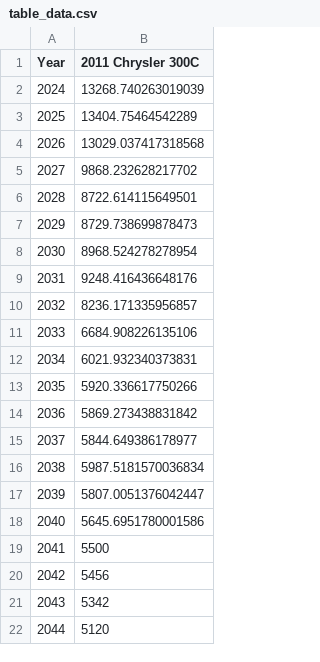
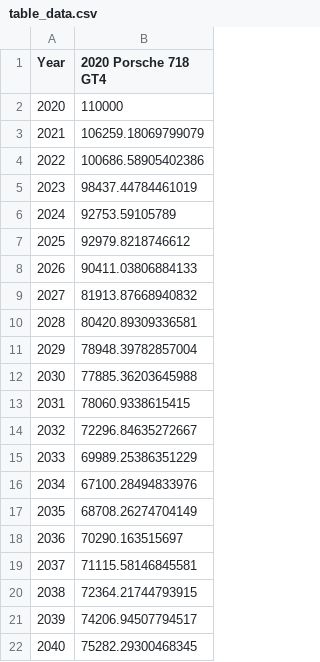
Before and after one commit to RiddhRam/matplotlib, a CSV file: table_data.csv, drawn as a sheet.

```diff
--- a/table_data.csv
+++ b/table_data.csv
@@ -1,22 +1,22 @@
-Year,2011 Chrysler 300C
-2024,13268.740263019039
-2025,13404.75464542289
-2026,13029.037417318568
-2027,9868.232628217702
-2028,8722.614115649501
-2029,8729.738699878473
-2030,8968.524278278954
-2031,9248.416436648176
-2032,8236.171335956857
-2033,6684.908226135106
-2034,6021.932340373831
-2035,5920.336617750266
-2036,5869.273438831842
-2037,5844.649386178977
-2038,5987.5181570036834
-2039,5807.0051376042447
-2040,5645.6951780001586
-2041,5500
-2042,5456
-2043,5342
-2044,5120
+Year,2020 Porsche 718 GT4
+2020,110000
+2021,106259.18069799079
+2022,100686.58905402386
+2023,98437.44784461019
+2024,92753.59105789
+2025,92979.8218746612
+2026,90411.03806884133
+2027,81913.87668940832
+2028,80420.89309336581
+2029,78948.39782857004
+2030,77885.36203645988
+2031,78060.9338615415
+2032,72296.84635272667
+2033,69989.25386351229
+2034,67100.28494833976
+2035,68708.26274704149
+2036,70290.163515697
+2037,71115.58146845581
+2038,72364.21744793915
+2039,74206.94507794517
+2040,75282.29300468345
```
Also changed, not shown: x_interp.csv, y1_interp.csv, 12 other files.
